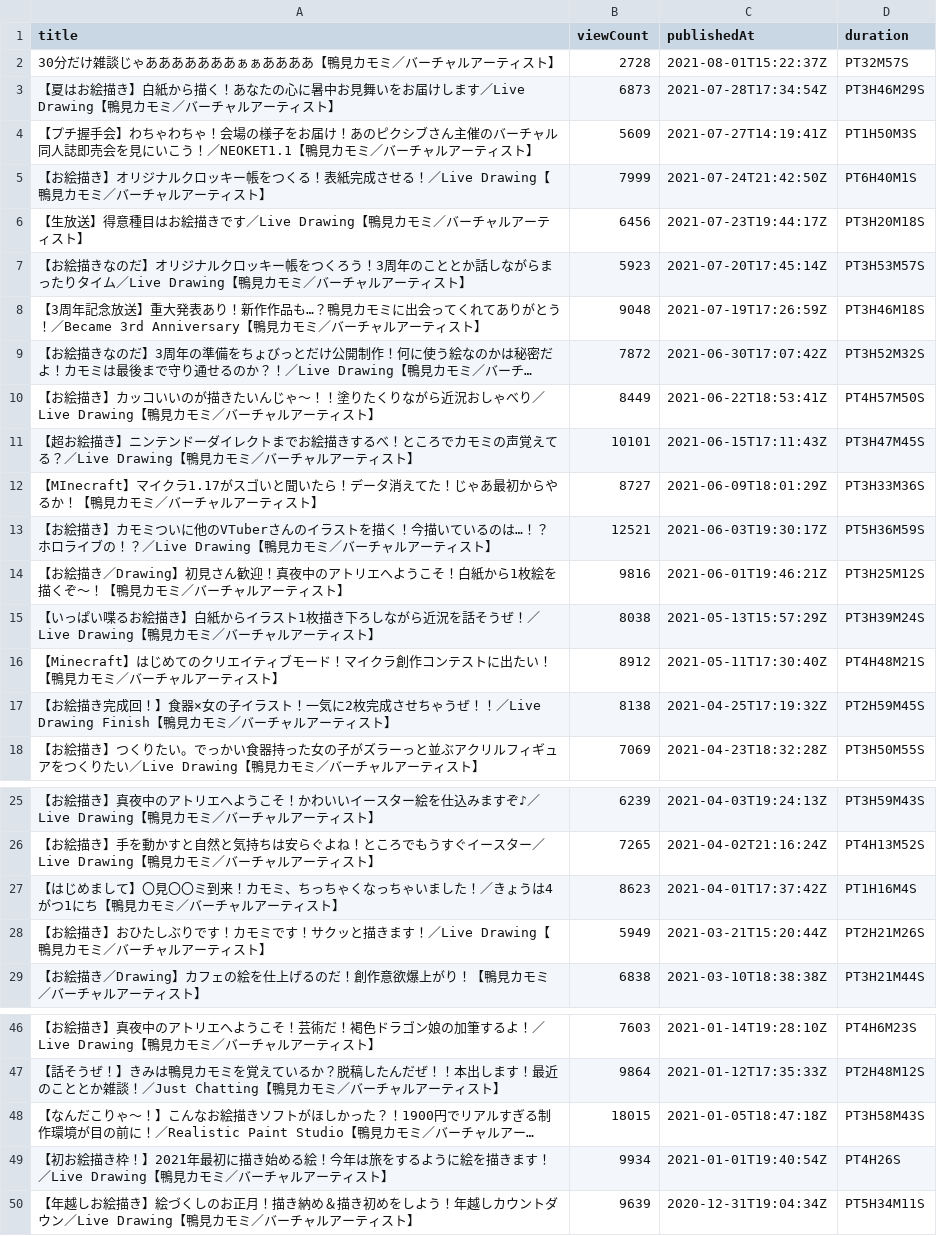
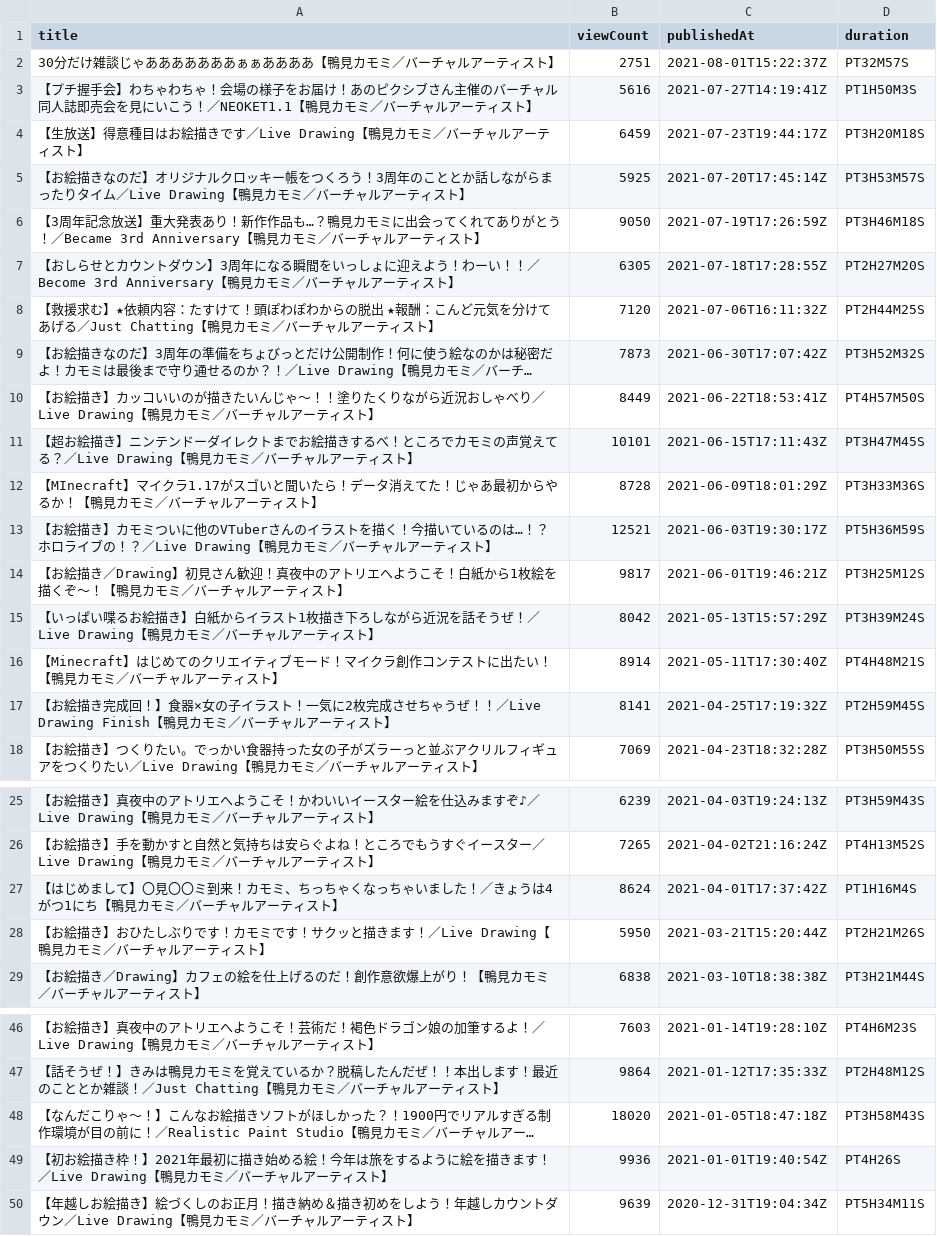
Before and after one commit to publictrain/oshihuya, a CSV file: videos_report_camomi.csv, drawn as a sheet; only a part is shown, gaps mark what is left out; long unchanged cells end in …; removed rows and columns are numbered as before the commit, all else as after; the diff covers the shown part only; the diff names each change by its address in the sheet, - before the commit and + after, or states it on an @@ line.

```diff
--- a/videos_report_camomi.csv
+++ b/videos_report_camomi.csv
-B2 (viewCount): 2728
+B2 (viewCount): 2751
-row 3: 【夏はお絵描き】白紙から描く！あなたの心に暑中お見舞いをお届けします／Live Drawing【鴨見カモミ／バーチャルアーティスト】 | 6873 | 2021-07-28T17:34:54Z | PT3H46M29S
-B3 (viewCount): 5609
+B3 (viewCount): 5616
-row 5: 【お絵描き】オリジナルクロッキー帳をつくる！表紙完成させる！／Live Drawing【鴨見カモミ／バーチャルアーティスト】 | 7999 | 2021-07-24T21:42:50Z | PT6H40M1S
-B4 (viewCount): 6456
+B4 (viewCount): 6459
-B5 (viewCount): 5923
+B5 (viewCount): 5925
-B6 (viewCount): 9048
+B6 (viewCount): 9050
+row 7: 【おしらせとカウントダウン】3周年になる瞬間をいっしょに迎えよう！わーい！！／Become 3rd Anniversary【鴨見カモミ／バーチャルアーティスト】 | 6305 | 2021-07-18T17:28:55Z | PT2H27M20S
+row 8: 【救援求む】★依頼内容：たすけて！頭ぽわぽわからの脱出 ★報酬：こんど元気を分けてあげる／Just Chatting【鴨見カモミ／バーチャルアーティスト】 | 7120 | 2021-07-06T16:11:32Z | PT2H44M25S
-B9 (viewCount): 7872
+B9 (viewCount): 7873
-B12 (viewCount): 8727
+B12 (viewCount): 8728
-B14 (viewCount): 9816
+B14 (viewCount): 9817
-B15 (viewCount): 8038
+B15 (viewCount): 8042
-B16 (viewCount): 8912
+B16 (viewCount): 8914
-B17 (viewCount): 8138
+B17 (viewCount): 8141
-B27 (viewCount): 8623
+B27 (viewCount): 8624
-B28 (viewCount): 5949
+B28 (viewCount): 5950
-B48 (viewCount): 18015
+B48 (viewCount): 18020
-B49 (viewCount): 9934
+B49 (viewCount): 9936
```
Also changed, not shown: 13 edited cells elsewhere in this file, videos_report_anko.csv, videos_report_mea.csv, 20 other files.
